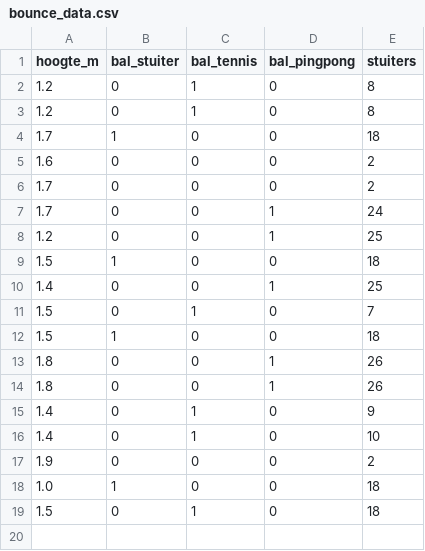
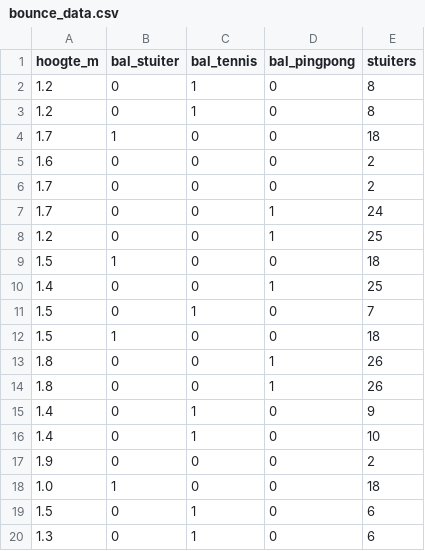
Before and after one commit to DatalabHvA/stuiterbal, a CSV file: bounce_data.csv, drawn as a sheet.

Commit message:
Update CSV via API 03-10-2026, 09:55:10

```diff
--- a/bounce_data.csv
+++ b/bounce_data.csv
@@ -18,2 +18,3 @@ hoogte_m,bal_stuiter,bal_tennis,bal_pingpong,stuiters
 1.0,1,0,0,18
-1.5,0,1,0,18
+1.5,0,1,0,6
+1.3,0,1,0,6
```
